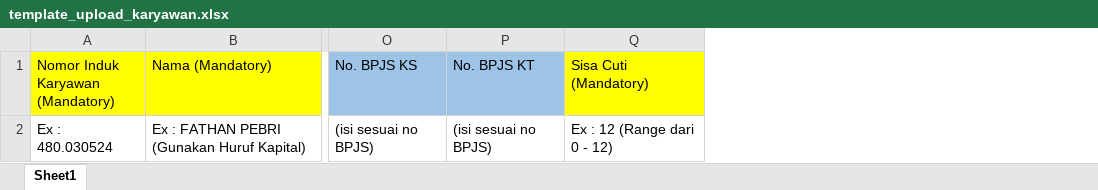
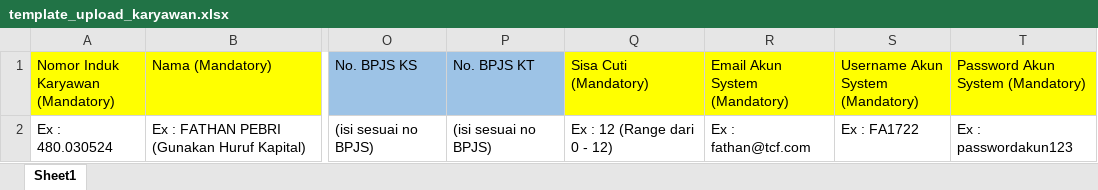
Before and after one commit to WNNDesign21/hris-prod, an Excel workbook: public/template/template_upload_karyawan.xlsx, sheet Sheet1, drawn as a sheet; only a part is shown, gaps mark what is left out; values as stored, in another font and other column widths than the file's, no borders; the diff names each change by its address in the sheet, - before the commit and + after, or states it on an @@ line.

Commit message:
update fix akun upload excel

```diff
--- a/public/template/template_upload_karyawan.xlsx (sheet Sheet1)
+++ b/public/template/template_upload_karyawan.xlsx (sheet Sheet1)
+column R (Email Akun System (Mandatory)), row 2: Ex : fathan@tcf.com
+column S (Username Akun System (Mandatory)), row 2: Ex : FA1722
+column T (Password Akun System (Mandatory)), row 2: Ex : passwordakun123
```
Also changed, not shown: 1 other file.
